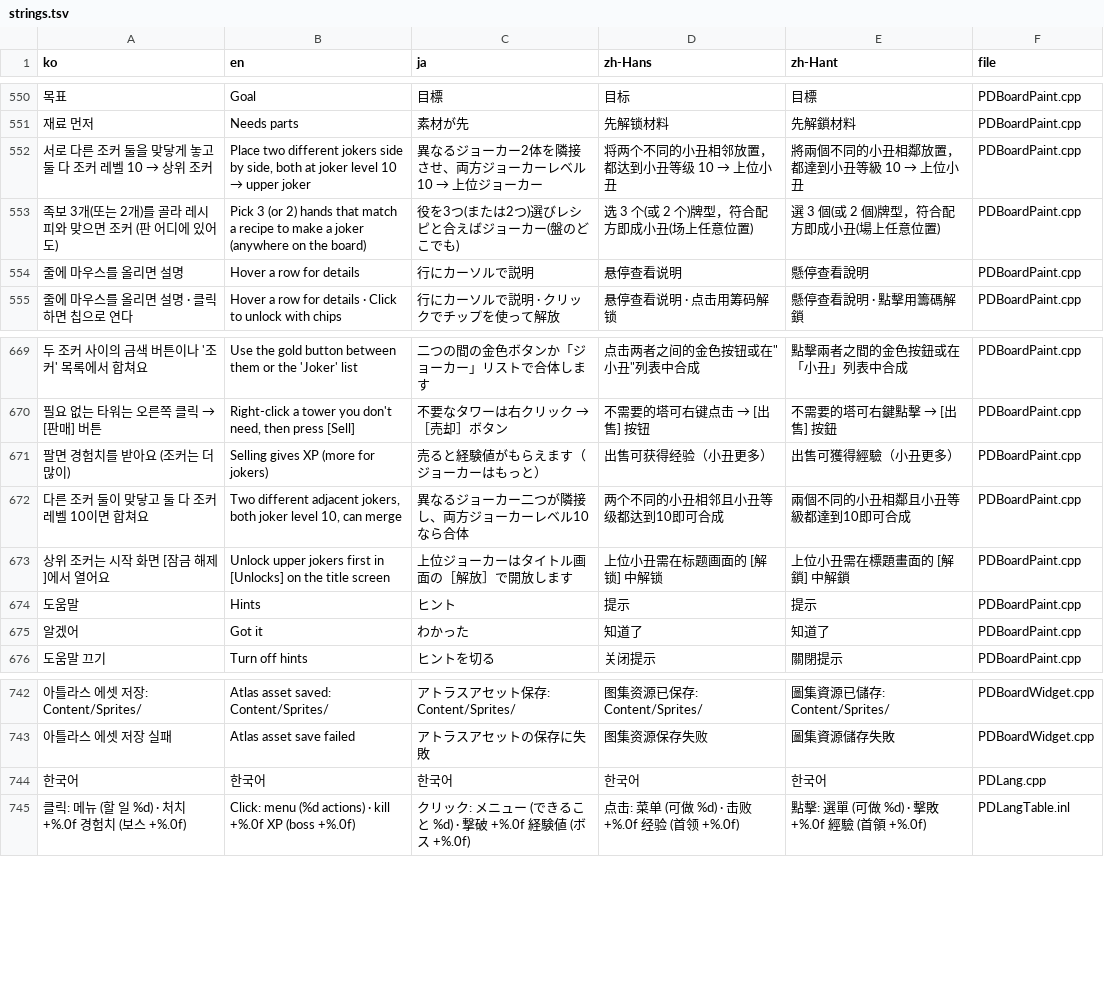
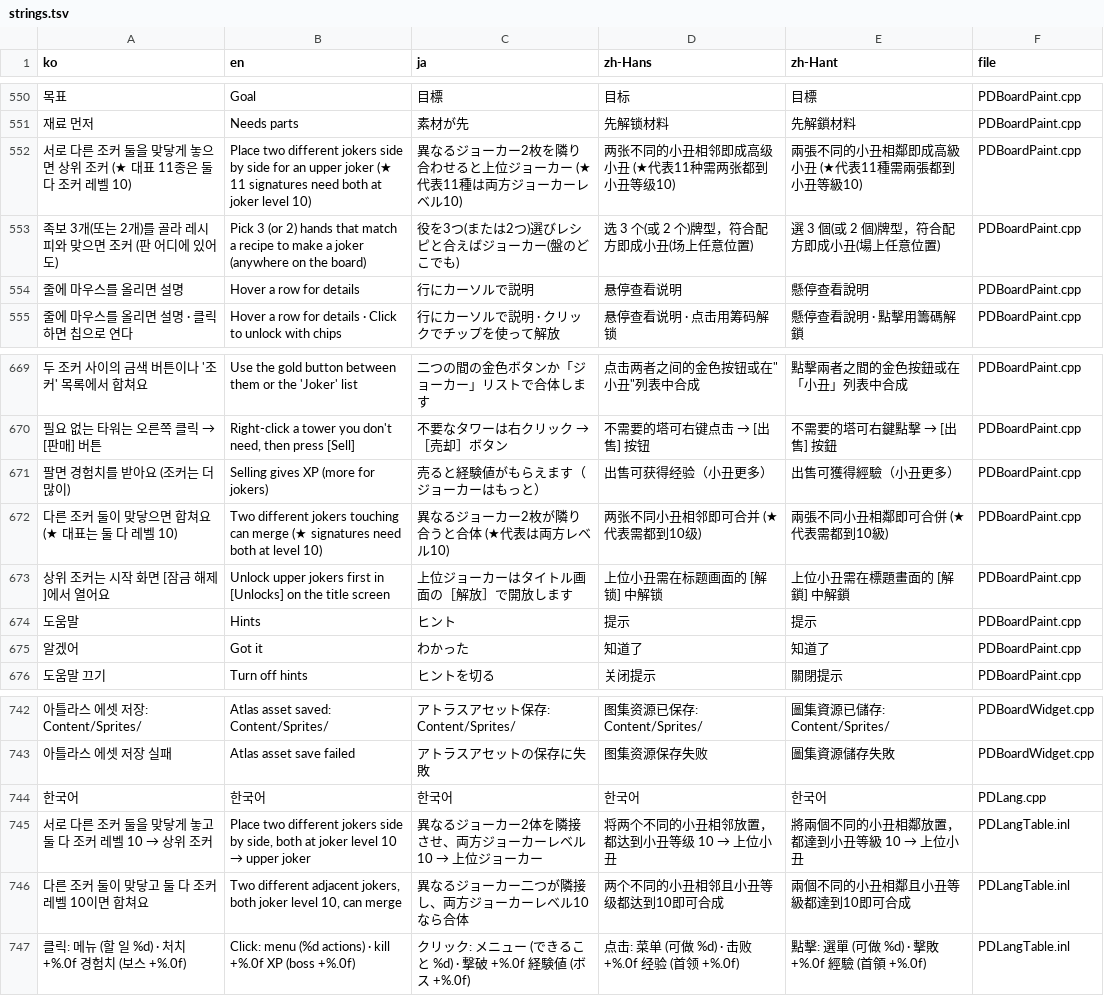
Before and after one commit to myLim820206/ProjectB, a TSV file: tools/lang/strings.tsv, drawn as a sheet; only a part is shown, gaps mark what is left out; removed rows and columns are numbered as before the commit, all else as after; the diff names each change by its address in the sheet, - before the commit and + after, or states it on an @@ line.

```diff
--- a/tools/lang/strings.tsv
+++ b/tools/lang/strings.tsv
-row 552: 서로 다른 조커 둘을 맞닿게 놓고 둘 다 조커 레벨 10 → 상위 조커 | Place two different jokers side by side, both at joker level 10 → upper joker | 異なるジョーカー2体を隣接させ、両方ジョーカーレベル10 → 上位ジョーカー | 将两个不同的小丑相邻放置，都达到小丑等级 10 → 上位小丑 | 將兩個不同的小丑相鄰放置，都達到小丑等級 10 → 上位小丑 | PDBoardPaint.cpp
+row 552: 서로 다른 조커 둘을 맞닿게 놓으면 상위 조커 (★ 대표 11종은 둘 다 조커 레벨 10) | Place two different jokers side by side for an upper joker (★ 11 signatures need both at joker level 10) | 異なるジョーカー2枚を隣り合わせると上位ジョーカー (★代表11種は両方ジョーカーレベル10) | 两张不同的小丑相邻即成高级小丑 (★代表11种需两张都到小丑等级10) | 兩張不同的小丑相鄰即成高級小丑 (★代表11種需兩張都到小丑等級10) | PDBoardPaint.cpp
-row 672: 다른 조커 둘이 맞닿고 둘 다 조커 레벨 10이면 합쳐요 | Two different adjacent jokers, both joker level 10, can merge | 異なるジョーカー二つが隣接し、両方ジョーカーレベル10なら合体 | 两个不同的小丑相邻且小丑等级都达到10即可合成 | 兩個不同的小丑相鄰且小丑等級都達到10即可合成 | PDBoardPaint.cpp
+row 672: 다른 조커 둘이 맞닿으면 합쳐요 (★ 대표는 둘 다 레벨 10) | Two different jokers touching can merge (★ signatures need both at level 10) | 異なるジョーカー2枚が隣り合うと合体 (★代表は両方レベル10) | 两张不同小丑相邻即可合并 (★代表需都到10级) | 兩張不同小丑相鄰即可合併 (★代表需都到10級) | PDBoardPaint.cpp
+row 745: 서로 다른 조커 둘을 맞닿게 놓고 둘 다 조커 레벨 10 → 상위 조커 | Place two different jokers side by side, both at joker level 10 → upper joker | 異なるジョーカー2体を隣接させ、両方ジョーカーレベル10 → 上位ジョーカー | 将两个不同的小丑相邻放置，都达到小丑等级 10 → 上位小丑 | 將兩個不同的小丑相鄰放置，都達到小丑等級 10 → 上位小丑 | PDLangTable.inl
+row 746: 다른 조커 둘이 맞닿고 둘 다 조커 레벨 10이면 합쳐요 | Two different adjacent jokers, both joker level 10, can merge | 異なるジョーカー二つが隣接し、両方ジョーカーレベル10なら合体 | 两个不同的小丑相邻且小丑等级都达到10即可合成 | 兩個不同的小丑相鄰且小丑等級都達到10即可合成 | PDLangTable.inl
```
Also changed, not shown: 8 other files.
